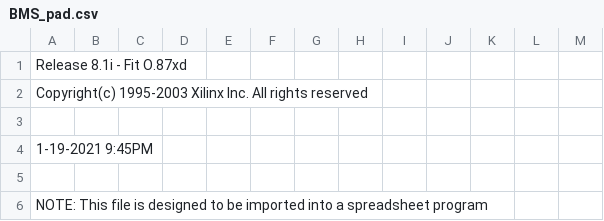
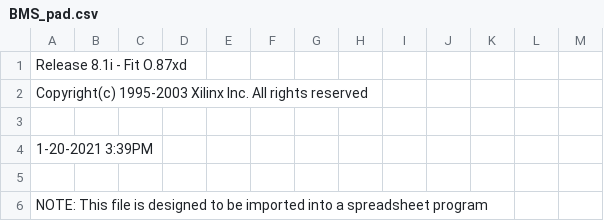
Before and after one commit to emmadevao/BE_BMS_CPLD, a CSV file: BMS/BMS_pad.csv, drawn as a sheet; only a part is shown.

```diff
--- a/BMS/BMS_pad.csv
+++ b/BMS/BMS_pad.csv
@@ -3,3 +3,3 @@ Copyright(c) 1995-2003 Xilinx Inc. All rights reserved
 
- 1-19-2021  9:45PM
+ 1-20-2021  3:39PM
 
```
Also changed, not shown: 49 other files.
